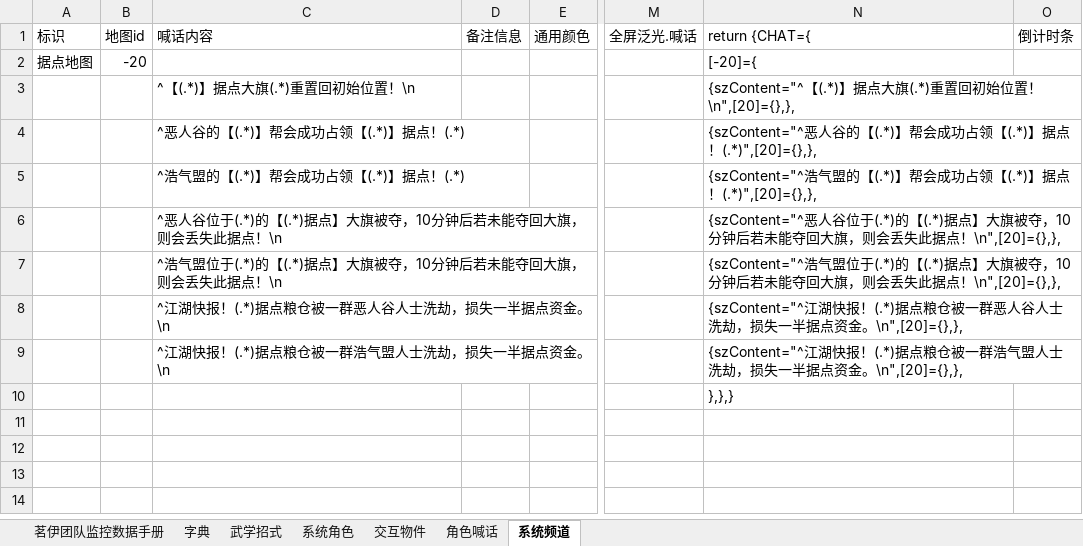
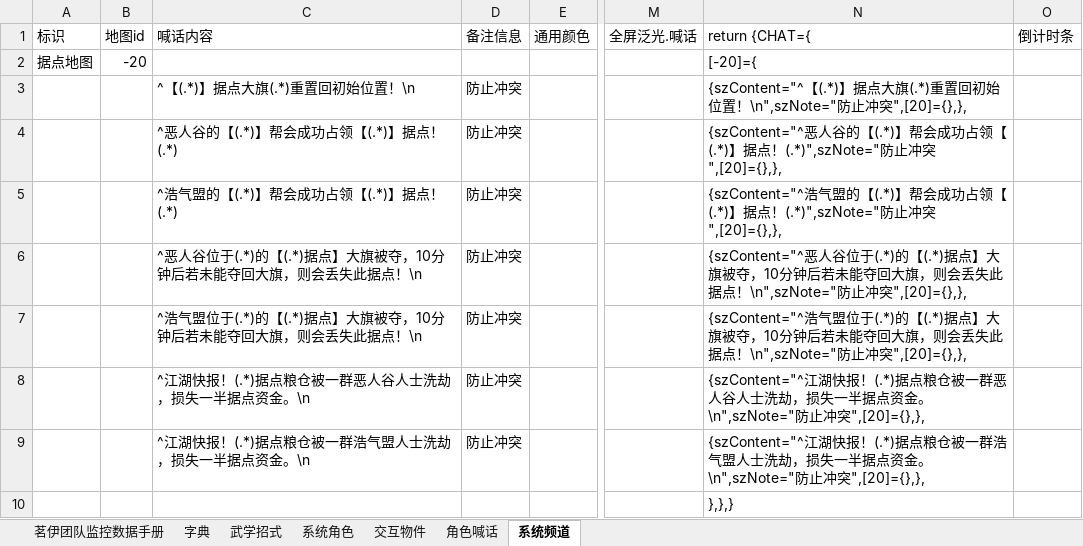
Before and after one commit to LyKoiya/LHDBM, an Excel workbook: 阵营/攻防监控防冲突.xlsx, sheet 系统频道, drawn as a sheet; only a part is shown, gaps mark what is left out; values as stored, in another font and other column widths than the file's, no borders; the diff names each change by its address in the sheet, - before the commit and + after, or states it on an @@ line.

```diff
--- a/阵营/攻防监控防冲突.xlsx (sheet 系统频道)
+++ b/阵营/攻防监控防冲突.xlsx (sheet 系统频道)
-D3:D9: (empty)
+D3:D9: 防止冲突
-N3: …置！\n",[20]={},},
+N3: …置！\n",szNote="防止冲突",[20]={},},
-N4: …点！(.*)",[20]={},},
+N4: …点！(.*)",szNote="防止冲突",[20]={},},
-N5: …点！(.*)",[20]={},},
+N5: …点！(.*)",szNote="防止冲突",[20]={},},
-N6: …此据点！\n",[20]={},},
+N6: …此据点！\n",szNote="防止冲突",[20]={},},
-N7: …此据点！\n",[20]={},},
+N7: …此据点！\n",szNote="防止冲突",[20]={},},
-N8: …点资金。\n",[20]={},},
+N8: …点资金。\n",szNote="防止冲突",[20]={},},
-N9: …点资金。\n",[20]={},},
+N9: …点资金。\n",szNote="防止冲突",[20]={},},
```
Also changed, not shown: sheet 茗伊团队监控数据手册, 气劲/团队气劲.xlsx, 4 other files.
